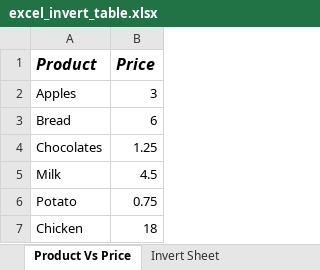
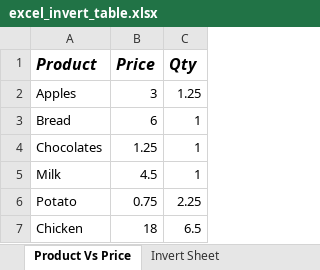
Before and after one commit to soumya9988/Python_Machine_Learning_Basics, an Excel workbook: automateboringstuff/excel_invert_table.xlsx, sheet Product Vs Price, drawn as a sheet; values as stored, in another font and other column widths than the file's, no borders; the diff names each change by its address in the sheet, - before the commit and + after, or states it on an @@ line.

```diff
--- a/automateboringstuff/excel_invert_table.xlsx (sheet Product Vs Price)
+++ b/automateboringstuff/excel_invert_table.xlsx (sheet Product Vs Price)
+column C (Qty), rows 2-7: 1.25 | 1 | 1 | 1 | 2.25 | 6.5
```
Also changed, not shown: sheet Invert Sheet, 7 other files.
